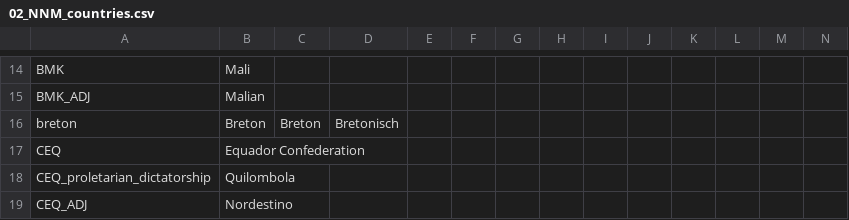
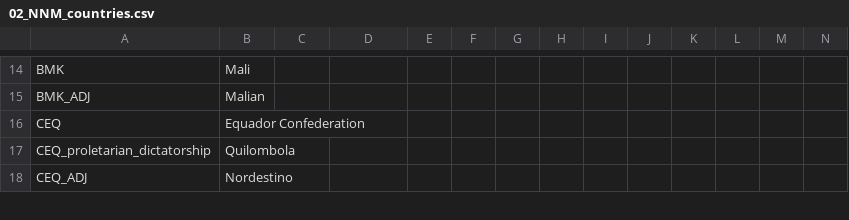
Before and after one commit to napoleons-legacy/mod, a CSV file: Napoleon's Legacy/localisation/02_NNM_countries.csv, drawn as a sheet; only a part is shown, gaps mark what is left out; the diff names each change by its address in the sheet, - before the commit and + after, or states it on an @@ line.

```diff
--- a/Napoleon's Legacy/localisation/02_NNM_countries.csv
+++ b/Napoleon's Legacy/localisation/02_NNM_countries.csv
-row 16: breton | Breton | Breton | Bretonisch
```
Also changed, not shown: Napoleon's Legacy/localisation/00_HPM_events.csv, Napoleon's Legacy/localisation/02_NNM_greatwar.csv, 9 other files.
